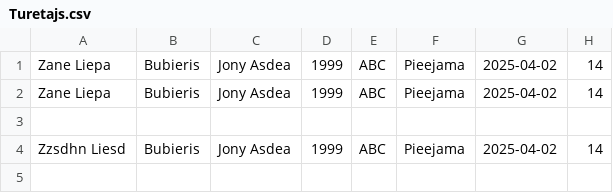
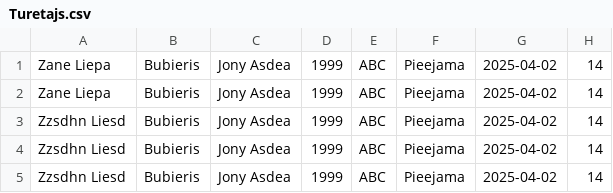
Before and after one commit to 23DP2EJapi/Eksamena-darbs-java, a CSV file: data/Turetajs.csv, drawn as a sheet.

```diff
--- a/data/Turetajs.csv
+++ b/data/Turetajs.csv
@@ -2,3 +2,4 @@ Zane Liepa, Bubieris, Jony Asdea, 1999, ABC, Pieejama, 2025-04-02, 14
 Zane Liepa, Bubieris, Jony Asdea, 1999, ABC, Pieejama, 2025-04-02, 14
-
+Zzsdhn Liesd, Bubieris, Jony Asdea, 1999, ABC, Pieejama, 2025-04-02, 14
+Zzsdhn Liesd, Bubieris, Jony Asdea, 1999, ABC, Pieejama, 2025-04-02, 14
 Zzsdhn Liesd, Bubieris, Jony Asdea, 1999, ABC, Pieejama, 2025-04-02, 14
```
Also changed, not shown: 2 other files.
